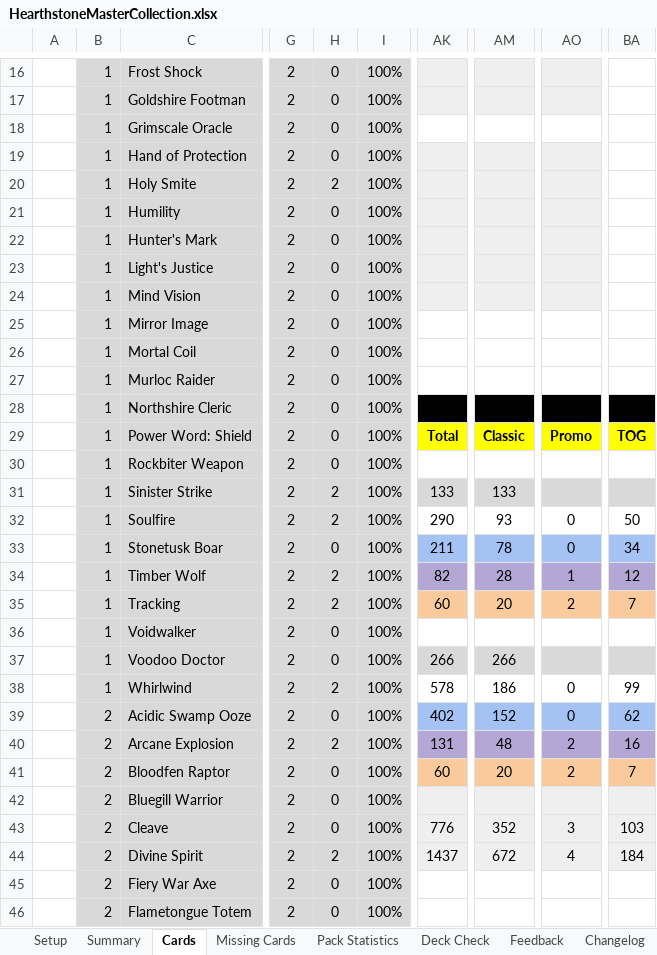
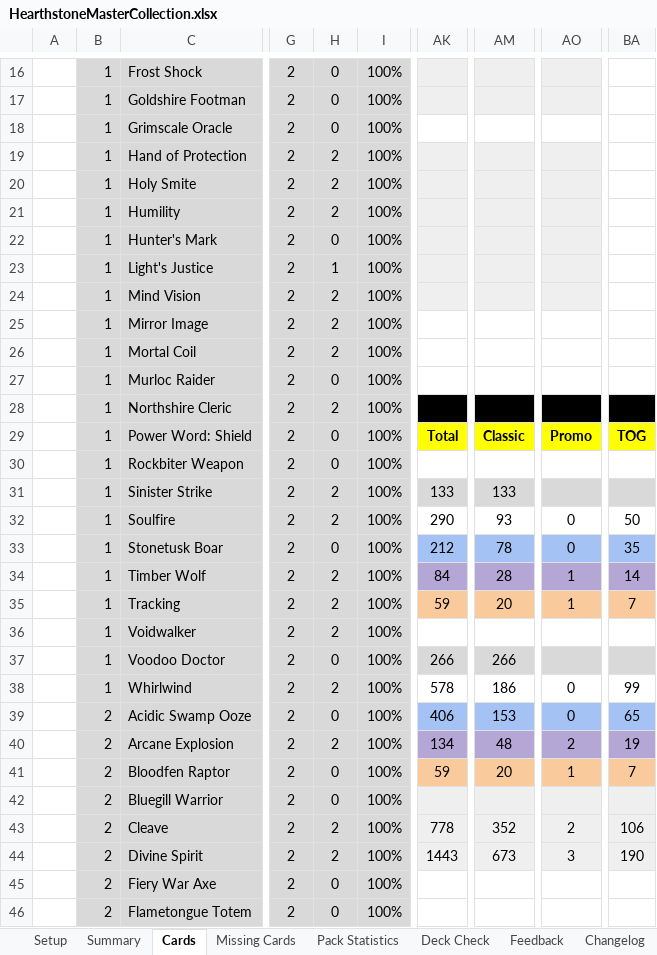
Before and after one commit to kristopherschmidt/hearthstone-decks, an Excel workbook: src/main/resources/HearthstoneMasterCollection.xlsx, sheet Cards, drawn as a sheet; only a part is shown, gaps mark what is left out; values as stored, in another font and other column widths than the file's, no borders; charts and pictures not drawn; the diff covers the shown part only; the diff names each change by its address in the sheet, - before the commit and + after, or states it on an @@ line.

```diff
--- a/src/main/resources/HearthstoneMasterCollection.xlsx (sheet Cards)
+++ b/src/main/resources/HearthstoneMasterCollection.xlsx (sheet Cards)
-H19: 0
+H19: 2
-H21: 0
+H21: 2
-H23: 0
+H23: 1
-H24:H26: 0
+H24:H26: 2
-H28: 0
+H28: 2
-AK33: 211
+AK33: 212
-BA33: 34
+BA33: 35
-AK34: 82
+AK34: 84
-BA34: 12
+BA34: 14
-AK35: 60
+AK35: 59
-AO35: 2
+AO35: 1
-H36: 0
+H36: 2
-AK39: 402
+AK39: 406
-AM39: 152
+AM39: 153
-BA39: 62
+BA39: 65
-AK40: 131
+AK40: 134
-BA40: 16
+BA40: 19
-AK41: 60
+AK41: 59
-AO41: 2
+AO41: 1
-H43: 0
+H43: 2
-AK43: 776
+AK43: 778
-AO43: 3
+AO43: 2
-BA43: 103
+BA43: 106
-AK44: 1437
+AK44: 1443
-AM44: 672
+AM44: 673
-AO44: 4
+AO44: 3
-BA44: 184
+BA44: 190
```
Also changed, not shown: 112 edited cells elsewhere in this sheet, sheet Summary, sheet Missing Cards, sheet Pack Statistics, sheet Deck Check, sheet Setup, sheet Misc Data, 1 more sheet, formulas that keep their value, hidden cells, charts or pictures, 1 other file.
